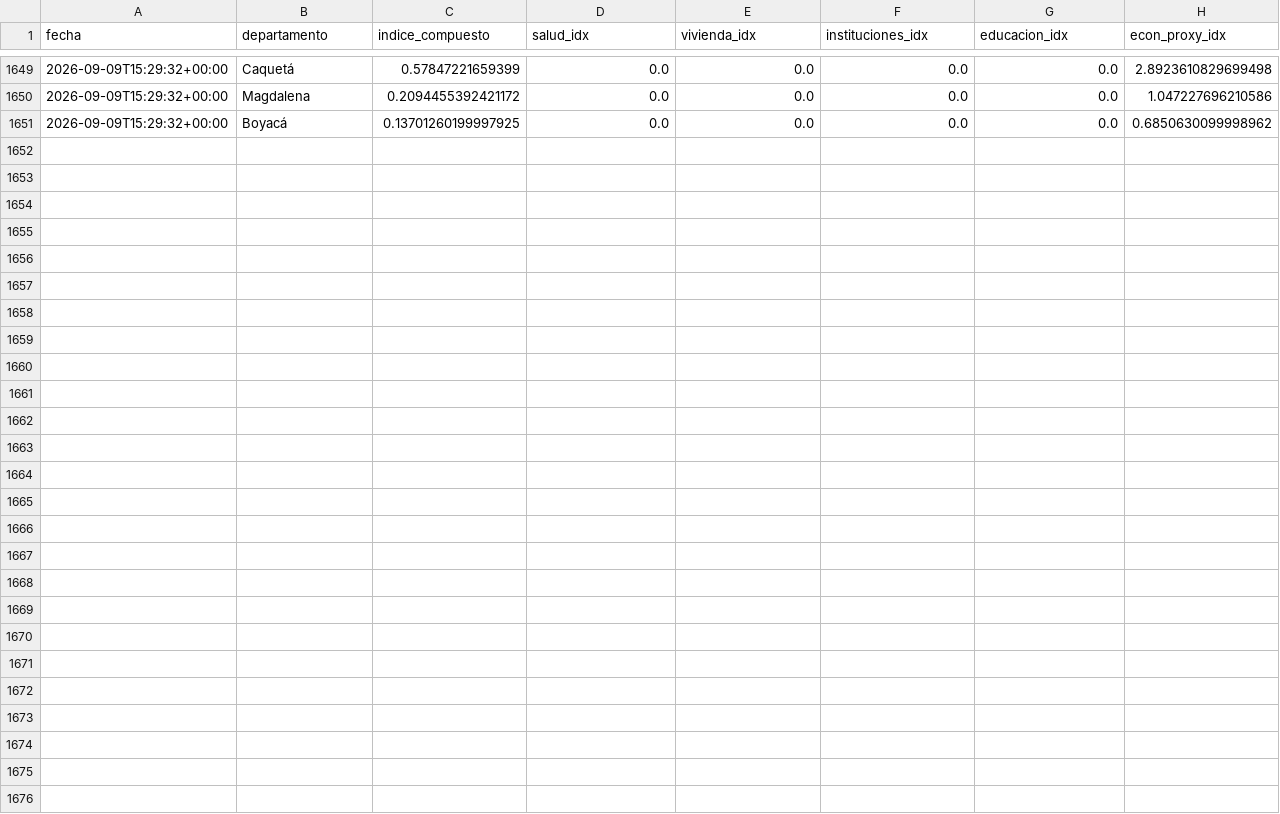
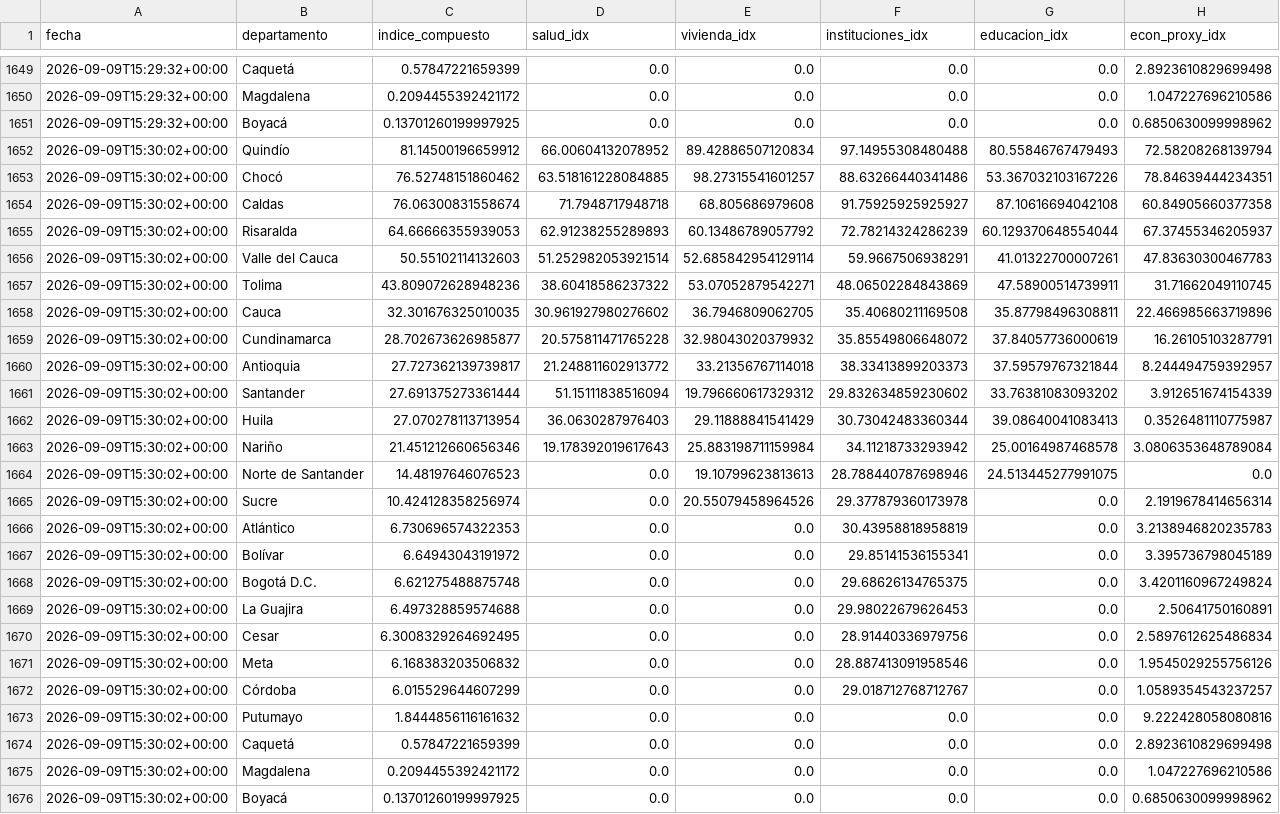
Before and after one commit to Practicantepotencia/tablero-terremoto, a CSV file: historial_indice.csv, drawn as a sheet; only a part is shown, gaps mark what is left out; the diff names each change by its address in the sheet, - before the commit and + after, or states it on an @@ line.

```diff
--- a/historial_indice.csv
+++ b/historial_indice.csv
+row 1652: 2026-09-09T15:30:02+00:00 | Quindío | 81.14500196659912 | 66.00604132078952 | 89.42886507120834 | 97.14955308480488 | 80.55846767479493 | 72.58208268139794
+row 1653: 2026-09-09T15:30:02+00:00 | Chocó | 76.52748151860462 | 63.518161228084885 | 98.27315541601257 | 88.63266440341486 | 53.367032103167226 | 78.84639444234351
+row 1654: 2026-09-09T15:30:02+00:00 | Caldas | 76.06300831558674 | 71.7948717948718 | 68.805686979608 | 91.75925925925927 | 87.10616694042108 | 60.84905660377358
+row 1655: 2026-09-09T15:30:02+00:00 | Risaralda | 64.66666355939053 | 62.91238255289893 | 60.13486789057792 | 72.78214324286239 | 60.129370648554044 | 67.37455346205937
+row 1656: 2026-09-09T15:30:02+00:00 | Valle del Cauca | 50.55102114132603 | 51.252982053921514 | 52.685842954129114 | 59.9667506938291 | 41.01322700007261 | 47.83630300467783
+row 1657: 2026-09-09T15:30:02+00:00 | Tolima | 43.809072628948236 | 38.60418586237322 | 53.07052879542271 | 48.06502284843869 | 47.58900514739911 | 31.71662049110745
+row 1658: 2026-09-09T15:30:02+00:00 | Cauca | 32.301676325010035 | 30.961927980276602 | 36.7946809062705 | 35.40680211169508 | 35.87798496308811 | 22.466985663719896
+row 1659: 2026-09-09T15:30:02+00:00 | Cundinamarca | 28.702673626985877 | 20.575811471765228 | 32.98043020379932 | 35.85549806648072 | 37.84057736000619 | 16.26105103287791
+row 1660: 2026-09-09T15:30:02+00:00 | Antioquia | 27.727362139739817 | 21.248811602913772 | 33.21356767114018 | 38.33413899203373 | 37.59579767321844 | 8.244494759392957
+row 1661: 2026-09-09T15:30:02+00:00 | Santander | 27.691375273361444 | 51.15111838516094 | 19.796660617329312 | 29.832634859230602 | 33.76381083093202 | 3.912651674154339
+row 1662: 2026-09-09T15:30:02+00:00 | Huila | 27.070278113713954 | 36.0630287976403 | 29.11888841541429 | 30.73042483360344 | 39.08640041083413 | 0.3526481110775987
+row 1663: 2026-09-09T15:30:02+00:00 | Nariño | 21.451212660656346 | 19.178392019617643 | 25.883198711159984 | 34.11218733293942 | 25.00164987468578 | 3.0806353648789084
+row 1664: 2026-09-09T15:30:02+00:00 | Norte de Santander | 14.48197646076523 | 0.0 | 19.10799623813613 | 28.788440787698946 | 24.513445277991075 | 0.0
+row 1665: 2026-09-09T15:30:02+00:00 | Sucre | 10.424128358256974 | 0.0 | 20.55079458964526 | 29.377879360173978 | 0.0 | 2.1919678414656314
+row 1666: 2026-09-09T15:30:02+00:00 | Atlántico | 6.730696574322353 | 0.0 | 0.0 | 30.43958818958819 | 0.0 | 3.2138946820235783
+row 1667: 2026-09-09T15:30:02+00:00 | Bolívar | 6.64943043191972 | 0.0 | 0.0 | 29.85141536155341 | 0.0 | 3.395736798045189
+row 1668: 2026-09-09T15:30:02+00:00 | Bogotá D.C. | 6.621275488875748 | 0.0 | 0.0 | 29.68626134765375 | 0.0 | 3.4201160967249824
+row 1669: 2026-09-09T15:30:02+00:00 | La Guajira | 6.497328859574688 | 0.0 | 0.0 | 29.98022679626453 | 0.0 | 2.50641750160891
+row 1670: 2026-09-09T15:30:02+00:00 | Cesar | 6.3008329264692495 | 0.0 | 0.0 | 28.91440336979756 | 0.0 | 2.5897612625486834
+row 1671: 2026-09-09T15:30:02+00:00 | Meta | 6.168383203506832 | 0.0 | 0.0 | 28.887413091958546 | 0.0 | 1.9545029255756126
+row 1672: 2026-09-09T15:30:02+00:00 | Córdoba | 6.015529644607299 | 0.0 | 0.0 | 29.018712768712767 | 0.0 | 1.0589354543237257
+row 1673: 2026-09-09T15:30:02+00:00 | Putumayo | 1.8444856116161632 | 0.0 | 0.0 | 0.0 | 0.0 | 9.222428058080816
+row 1674: 2026-09-09T15:30:02+00:00 | Caquetá | 0.57847221659399 | 0.0 | 0.0 | 0.0 | 0.0 | 2.8923610829699498
+row 1675: 2026-09-09T15:30:02+00:00 | Magdalena | 0.2094455392421172 | 0.0 | 0.0 | 0.0 | 0.0 | 1.047227696210586
+row 1676: 2026-09-09T15:30:02+00:00 | Boyacá | 0.13701260199997925 | 0.0 | 0.0 | 0.0 | 0.0 | 0.6850630099998962
```
Also changed, not shown: 2 other files.
